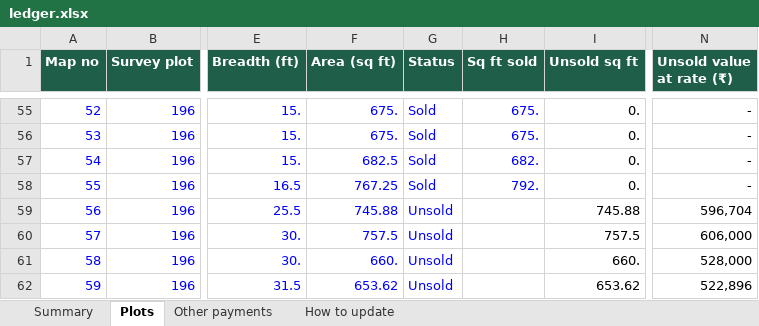
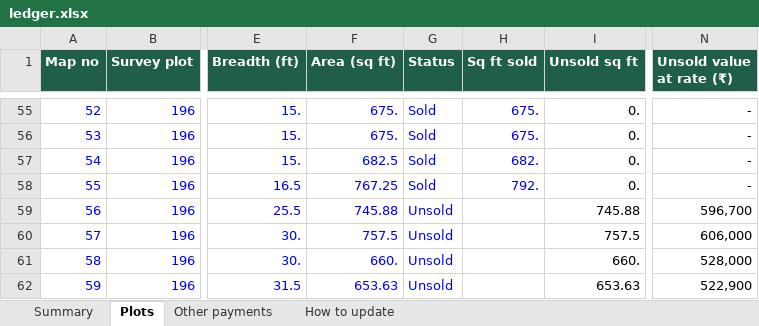
Before and after one commit to venugopalmalapie-bit/mouza-dura-ledger, an Excel workbook: ledger.xlsx, sheet Plots, drawn as a sheet; only a part is shown, gaps mark what is left out; values as stored, in another font and other column widths than the file's, no borders; charts and pictures not drawn; the diff names each change by its address in the sheet, - before the commit and + after, or states it on an @@ line.

```diff
--- a/ledger.xlsx (sheet Plots)
+++ b/ledger.xlsx (sheet Plots)
-N59 (Unsold value at rate (₹)): 596,704
+N59 (Unsold value at rate (₹)): 596,700
-F62 (Area (sq ft)): 653.62
+F62 (Area (sq ft)): 653.63
-I62 (Unsold sq ft): 653.62
+I62 (Unsold sq ft): 653.63
-N62 (Unsold value at rate (₹)): 522,896
+N62 (Unsold value at rate (₹)): 522,900
```
